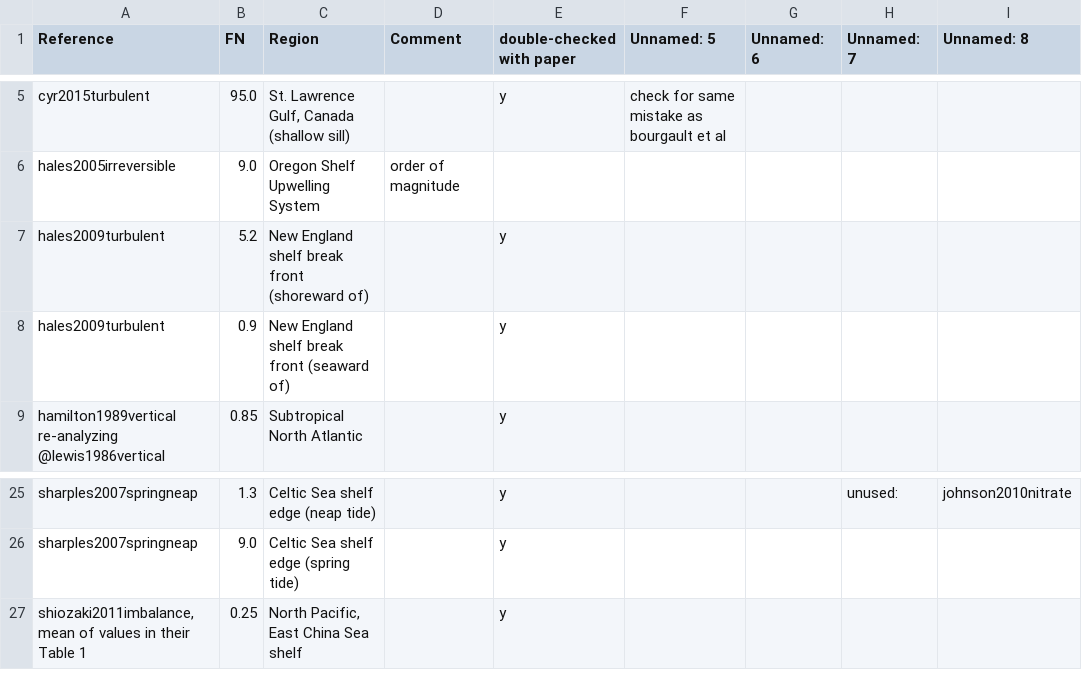
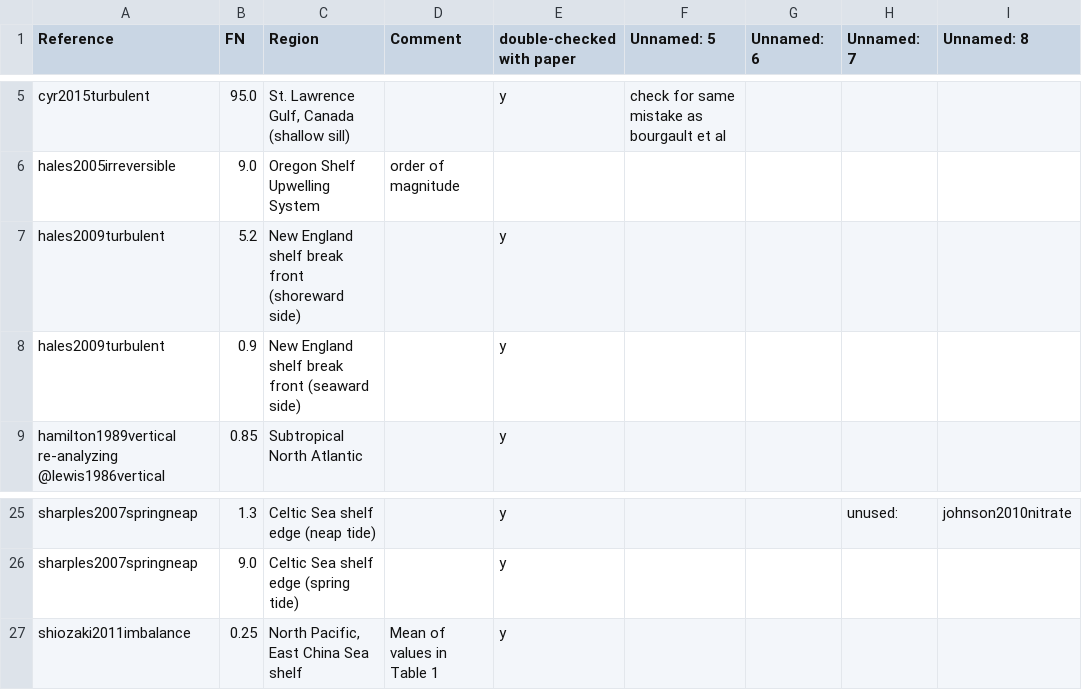
Before and after one commit to poplarShift/arctic-nitrate-fluxes, a CSV file: data/fn-compilation-world.csv, drawn as a sheet; only a part is shown, gaps mark what is left out; the diff names each change by its address in the sheet, - before the commit and + after, or states it on an @@ line.

```diff
--- a/data/fn-compilation-world.csv
+++ b/data/fn-compilation-world.csv
-C7 (Region): New England shelf break front (shoreward of)
+C7 (Region): New England shelf break front (shoreward side)
-C8 (Region): New England shelf break front (seaward of)
+C8 (Region): New England shelf break front (seaward side)
-A27 (Reference): shiozaki2011imbalance, mean of values in their Table 1
+A27 (Reference): shiozaki2011imbalance
-D27 (Comment): (empty)
+D27 (Comment): Mean of values in Table 1
```
Also changed, not shown: 18 other files.
